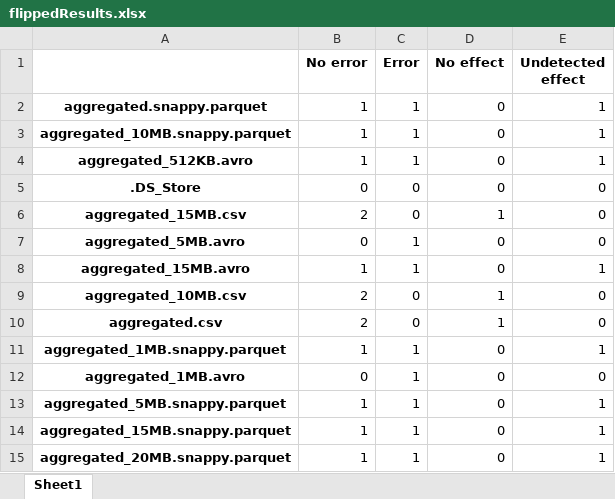
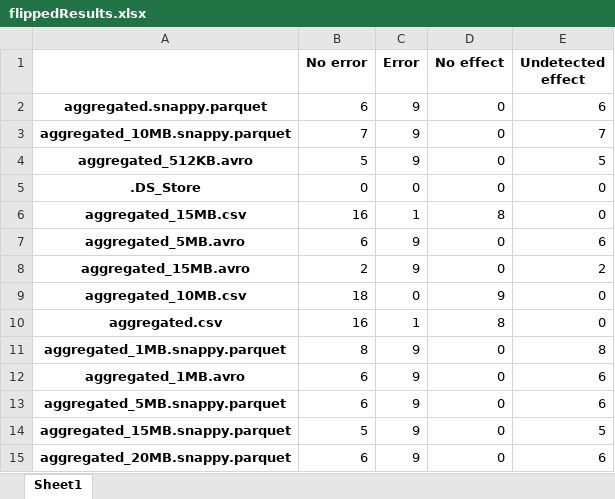
Before and after one commit to emilstahl97/Research-Methodology-and-Scientific-Writing-II2202, an Excel workbook: Benchmark/File-stability/flippedResults.xlsx, sheet Sheet1, drawn as a sheet; only a part is shown; values as stored, in another font and other column widths than the file's, no borders; the diff covers the shown part only; the diff names each change by its address in the sheet, - before the commit and + after, or states it on an @@ line.

Commit message:
results for 10 iterations

```diff
--- a/Benchmark/File-stability/flippedResults.xlsx (sheet Sheet1)
+++ b/Benchmark/File-stability/flippedResults.xlsx (sheet Sheet1)
-B2 (No error): 1
+B2 (No error): 6
-C2:C4 (Error): 1
+C2:C4 (Error): 9
-E2 (Undetected effect): 1
+E2 (Undetected effect): 6
-B3 (No error): 1
+B3 (No error): 7
-E3 (Undetected effect): 1
+E3 (Undetected effect): 7
-B4 (No error): 1
+B4 (No error): 5
-E4 (Undetected effect): 1
+E4 (Undetected effect): 5
-B6 (No error): 2
+B6 (No error): 16
-C6 (Error): 0
+C6 (Error): 1
-D6 (No effect): 1
+D6 (No effect): 8
-B7 (No error): 0
+B7 (No error): 6
-C7:C8 (Error): 1
+C7:C8 (Error): 9
-E7 (Undetected effect): 0
+E7 (Undetected effect): 6
-B8 (No error): 1
+B8 (No error): 2
-E8 (Undetected effect): 1
+E8 (Undetected effect): 2
-B9 (No error): 2
+B9 (No error): 18
-D9 (No effect): 1
+D9 (No effect): 9
-B10 (No error): 2
+B10 (No error): 16
-C10 (Error): 0
+C10 (Error): 1
-D10 (No effect): 1
+D10 (No effect): 8
-B11 (No error): 1
+B11 (No error): 8
-C11:C15 (Error): 1
+C11:C15 (Error): 9
-E11 (Undetected effect): 1
+E11 (Undetected effect): 8
-B12 (No error): 0
+B12 (No error): 6
-E12 (Undetected effect): 0
+E12 (Undetected effect): 6
-B13 (No error): 1
+B13 (No error): 6
-E13 (Undetected effect): 1
+E13 (Undetected effect): 6
-B14 (No error): 1
+B14 (No error): 5
-E14 (Undetected effect): 1
+E14 (Undetected effect): 5
-B15 (No error): 1
+B15 (No error): 6
-E15 (Undetected effect): 1
+E15 (Undetected effect): 6
```
Also changed, not shown: 23 edited cells elsewhere in this sheet, 2 other files.
